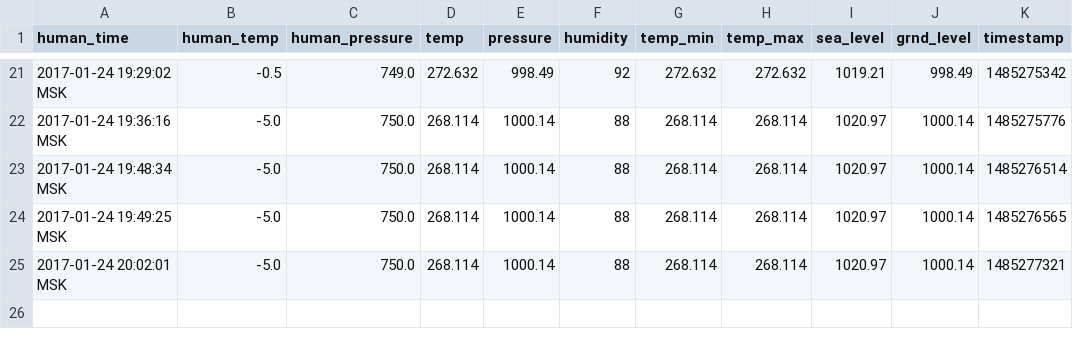
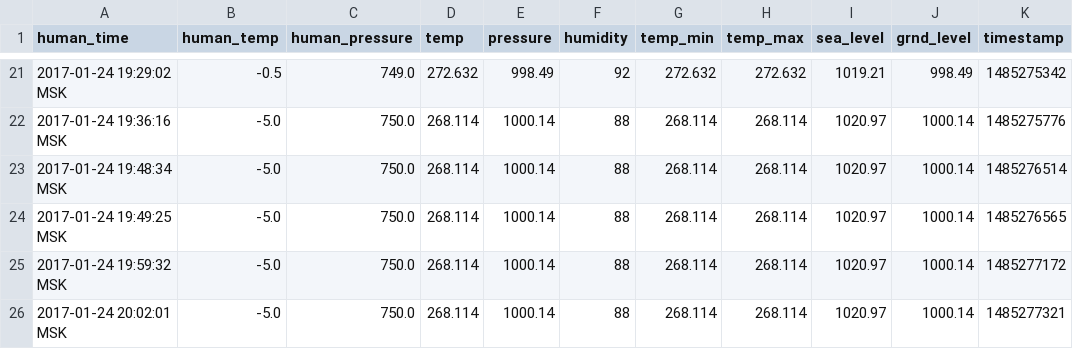
Before and after one commit to iot-rus/agri-iot-data, a CSV file: weather_history.csv, drawn as a sheet; only a part is shown, gaps mark what is left out.

```diff
--- a/weather_history.csv
+++ b/weather_history.csv
@@ -24,2 +24,3 @@ human_time,human_temp,human_pressure,temp,pressure,humidity,temp_min,temp_max,se
 2017-01-24 19:49:25 MSK,-5.0,750.0,268.114,1000.14,88,268.114,268.114,1020.97,1000.14,1485276565
+2017-01-24 19:59:32 MSK,-5.0,750.0,268.114,1000.14,88,268.114,268.114,1020.97,1000.14,1485277172
 2017-01-24 20:02:01 MSK,-5.0,750.0,268.114,1000.14,88,268.114,268.114,1020.97,1000.14,1485277321
```
Also changed, not shown: 1 other file.
